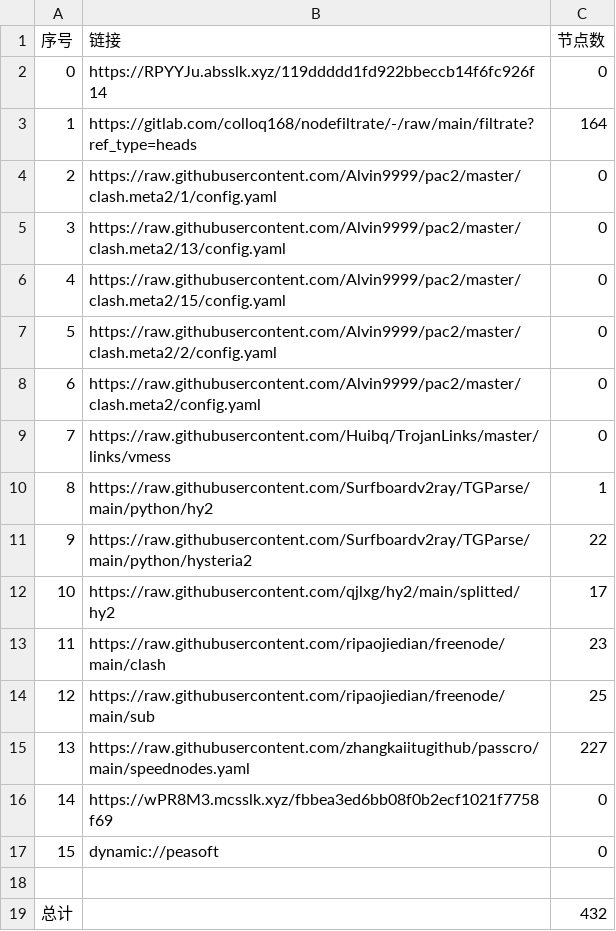
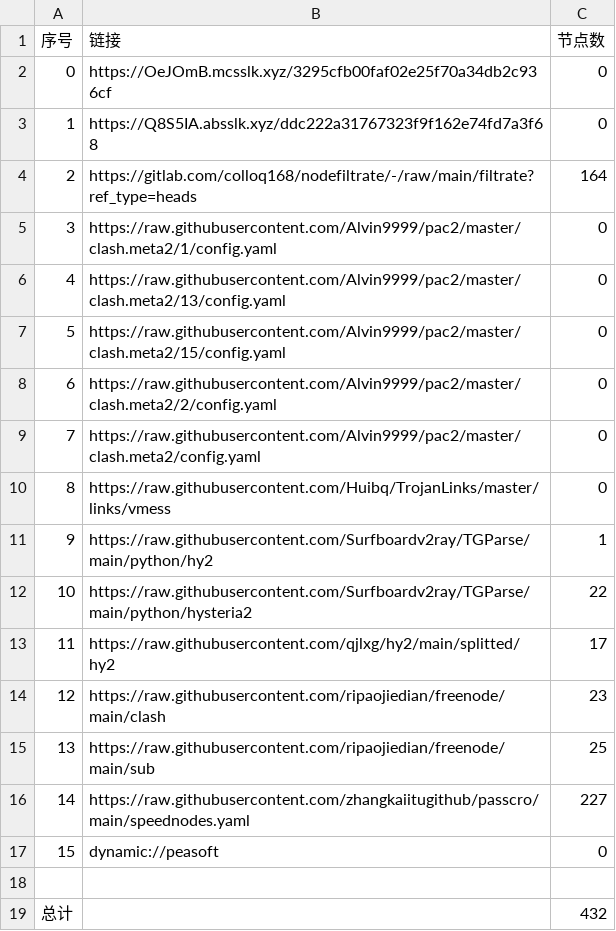
Before and after one commit to ggmsub/AutoMergePublicNodes, a CSV file: list_result.csv, drawn as a sheet; removed rows and columns are numbered as before the commit, all else as after; the diff names each change by its address in the sheet, - before the commit and + after, or states it on an @@ line.

```diff
--- a/list_result.csv
+++ b/list_result.csv
-B2 (链接): https://RPYYJu.absslk.xyz/119ddddd1fd922bbeccb14f6fc926f14
+B2 (链接): https://OeJOmB.mcsslk.xyz/3295cfb00faf02e25f70a34db2c936cf
+row 3: 1 | https://Q8S5IA.absslk.xyz/ddc222a31767323f9f162e74fd7a3f68 | 0
@@ column A (序号) renumbered between rows 4 and 16 @@
-row 16: 14 | https://wPR8M3.mcsslk.xyz/fbbea3ed6bb08f0b2ecf1021f7758f69 | 0
```
Also changed, not shown: 27 other files.
